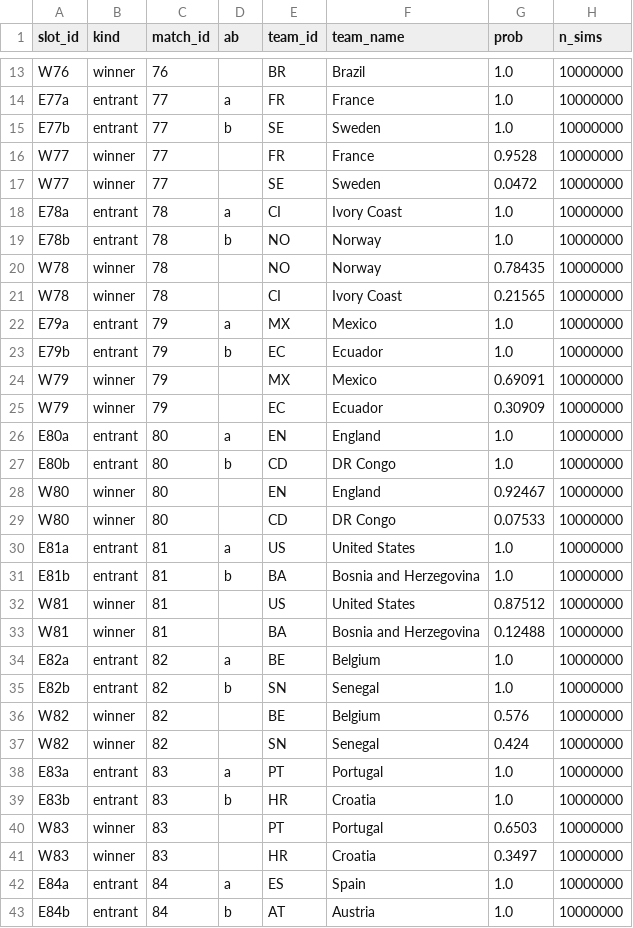
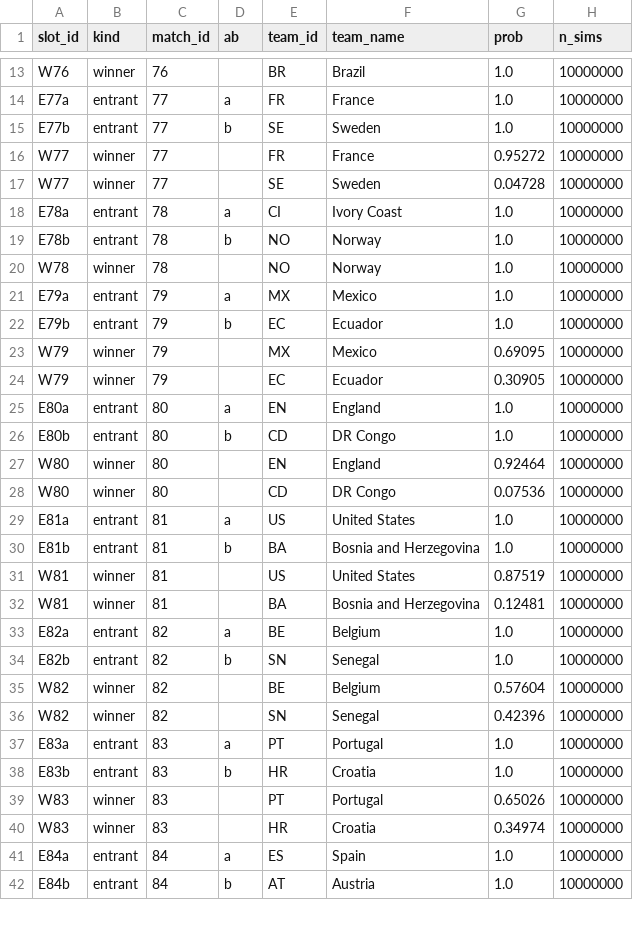
Before and after one commit to recommend-games/blog, a CSV file: experiments/world_cup_2026/outputs/conditional_knockout/bracket_slot_probabilities.csv, drawn as a sheet; only a part is shown, gaps mark what is left out; the diff covers the shown part only.

```diff
--- a/experiments/world_cup_2026/outputs/conditional_knockout/bracket_slot_probabilities.csv
+++ b/experiments/world_cup_2026/outputs/conditional_knockout/bracket_slot_probabilities.csv
@@ -15,28 +15,27 @@ E77a,entrant,77,a,FR,France,1.0,10000000
 E77b,entrant,77,b,SE,Sweden,1.0,10000000
-W77,winner,77,"",FR,France,0.9528,10000000
-W77,winner,77,"",SE,Sweden,0.0472,10000000
+W77,winner,77,"",FR,France,0.95272,10000000
+W77,winner,77,"",SE,Sweden,0.04728,10000000
 E78a,entrant,78,a,CI,Ivory Coast,1.0,10000000
 E78b,entrant,78,b,NO,Norway,1.0,10000000
-W78,winner,78,"",NO,Norway,0.78435,10000000
-W78,winner,78,"",CI,Ivory Coast,0.21565,10000000
+W78,winner,78,"",NO,Norway,1.0,10000000
 E79a,entrant,79,a,MX,Mexico,1.0,10000000
 E79b,entrant,79,b,EC,Ecuador,1.0,10000000
-W79,winner,79,"",MX,Mexico,0.69091,10000000
-W79,winner,79,"",EC,Ecuador,0.30909,10000000
+W79,winner,79,"",MX,Mexico,0.69095,10000000
+W79,winner,79,"",EC,Ecuador,0.30905,10000000
 E80a,entrant,80,a,EN,England,1.0,10000000
 E80b,entrant,80,b,CD,DR Congo,1.0,10000000
-W80,winner,80,"",EN,England,0.92467,10000000
-W80,winner,80,"",CD,DR Congo,0.07533,10000000
+W80,winner,80,"",EN,England,0.92464,10000000
+W80,winner,80,"",CD,DR Congo,0.07536,10000000
 E81a,entrant,81,a,US,United States,1.0,10000000
 E81b,entrant,81,b,BA,Bosnia and Herzegovina,1.0,10000000
-W81,winner,81,"",US,United States,0.87512,10000000
-W81,winner,81,"",BA,Bosnia and Herzegovina,0.12488,10000000
+W81,winner,81,"",US,United States,0.87519,10000000
+W81,winner,81,"",BA,Bosnia and Herzegovina,0.12481,10000000
 E82a,entrant,82,a,BE,Belgium,1.0,10000000
 E82b,entrant,82,b,SN,Senegal,1.0,10000000
-W82,winner,82,"",BE,Belgium,0.576,10000000
-W82,winner,82,"",SN,Senegal,0.424,10000000
+W82,winner,82,"",BE,Belgium,0.57604,10000000
+W82,winner,82,"",SN,Senegal,0.42396,10000000
 E83a,entrant,83,a,PT,Portugal,1.0,10000000
 E83b,entrant,83,b,HR,Croatia,1.0,10000000
-W83,winner,83,"",PT,Portugal,0.6503,10000000
-W83,winner,83,"",HR,Croatia,0.3497,10000000
+W83,winner,83,"",PT,Portugal,0.65026,10000000
+W83,winner,83,"",HR,Croatia,0.34974,10000000
 E84a,entrant,84,a,ES,Spain,1.0,10000000
```
Also changed, not shown: 2 added rows, 6 removed rows and 103 edited cells elsewhere in this file, experiments/world_cup_2026/data/processed/results.csv, experiments/world_cup_2026/data/raw/conditional_knockout/eloratings_world.tsv, 15 other files.
